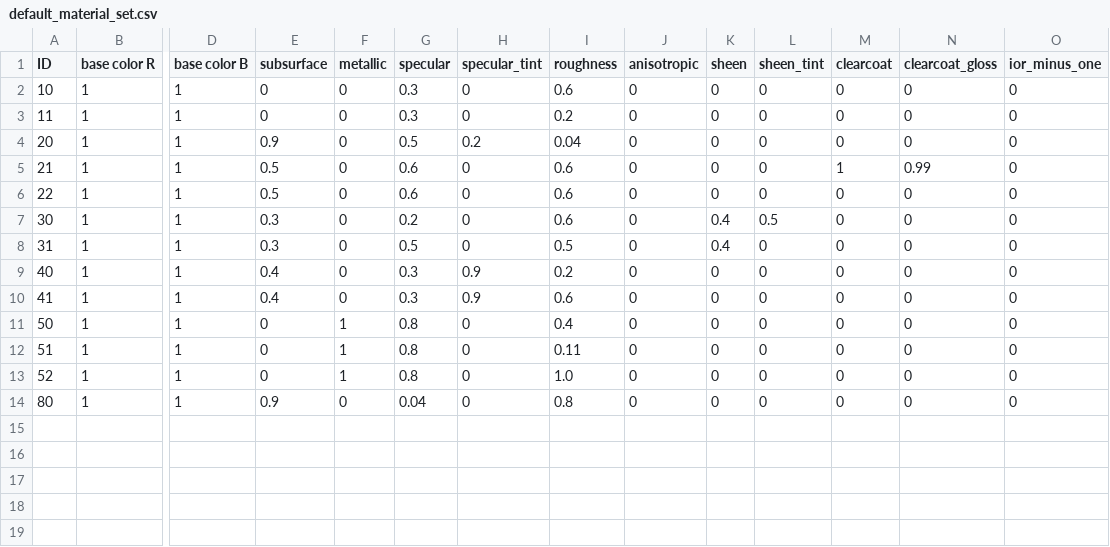
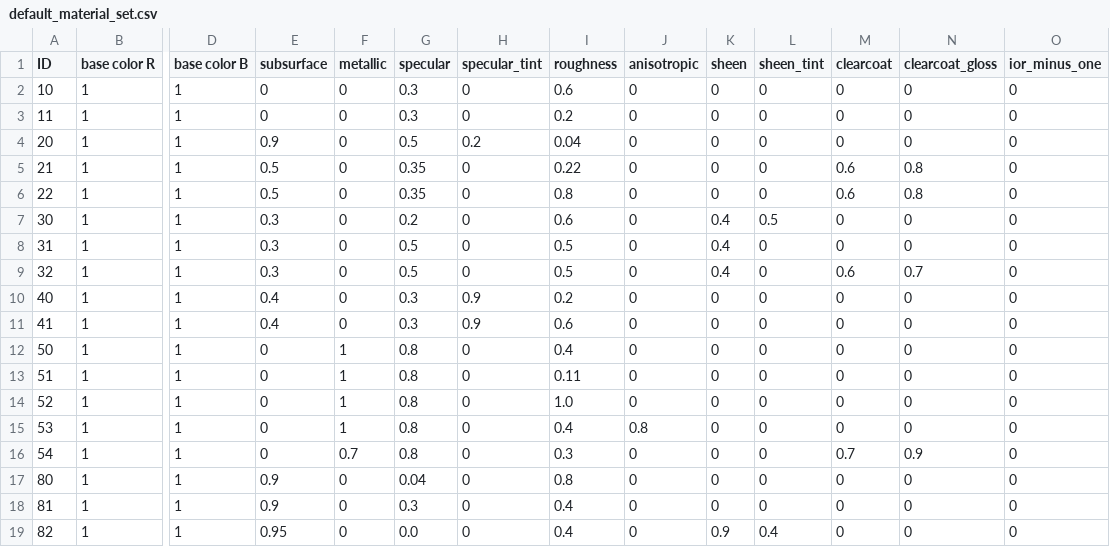
Before and after one commit to taichi-dev/voxel-rt2, a CSV file: default_material_set.csv, drawn as a sheet; only a part is shown, gaps mark what is left out; rows hold the shown columns only; the diff names each change by its address in the sheet, - before the commit and + after, or states it on an @@ line.

Commit message:
: Many improvements
- Fix nans, errors, other issues
- create example10
- finish adding all materials in list (except for translucent support)

```diff
--- a/default_material_set.csv
+++ b/default_material_set.csv
-G5:G6 (specular): 0.6
+G5:G6 (specular): 0.35
-I5 (roughness): 0.6
+I5 (roughness): 0.22
-M5 (clearcoat): 1
+M5 (clearcoat): 0.6
-N5 (clearcoat_gloss): 0.99
+N5 (clearcoat_gloss): 0.8
-I6 (roughness): 0.6
+I6 (roughness): 0.8
-M6 (clearcoat): 0
+M6 (clearcoat): 0.6
-N6 (clearcoat_gloss): 0
+N6 (clearcoat_gloss): 0.8
+row 9: 32 | 1 | 1 | 0.3 | 0 | 0.5 | 0 | 0.5 | 0 | 0.4 | 0 | 0.6 | 0.7 | 0
+row 15: 53 | 1 | 1 | 0 | 1 | 0.8 | 0 | 0.4 | 0.8 | 0 | 0 | 0 | 0 | 0
+row 16: 54 | 1 | 1 | 0 | 0.7 | 0.8 | 0 | 0.3 | 0 | 0 | 0 | 0.7 | 0.9 | 0
+row 18: 81 | 1 | 1 | 0.9 | 0 | 0.3 | 0 | 0.4 | 0 | 0 | 0 | 0 | 0 | 0
+row 19: 82 | 1 | 1 | 0.95 | 0 | 0.0 | 0 | 0.4 | 0 | 0.9 | 0.4 | 0 | 0 | 0
```
Also changed, not shown: 5 other files.
